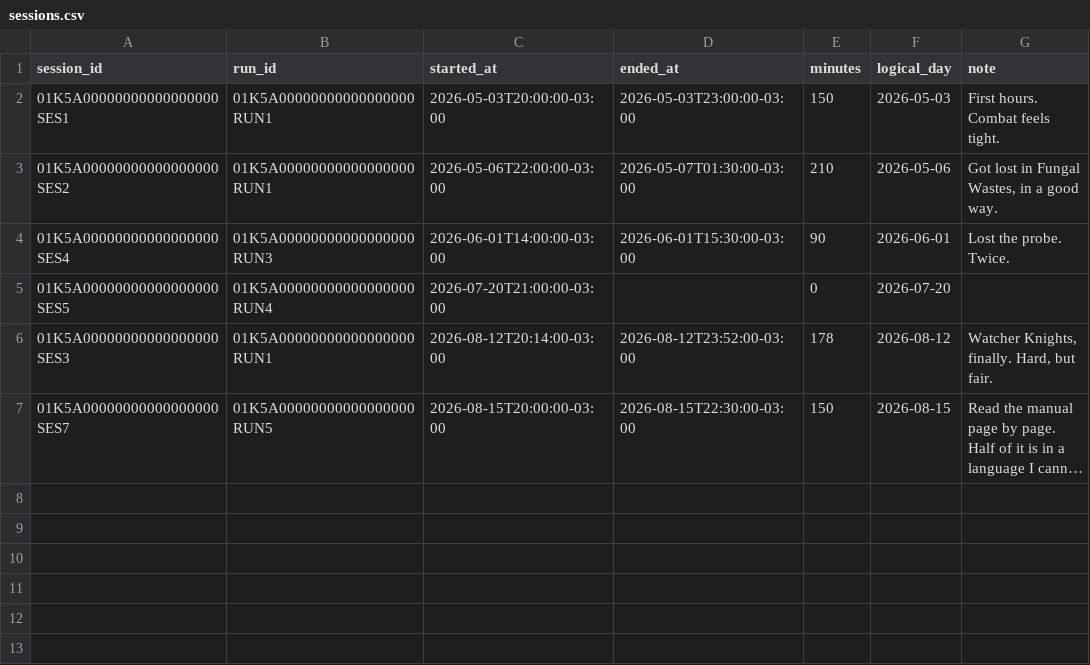
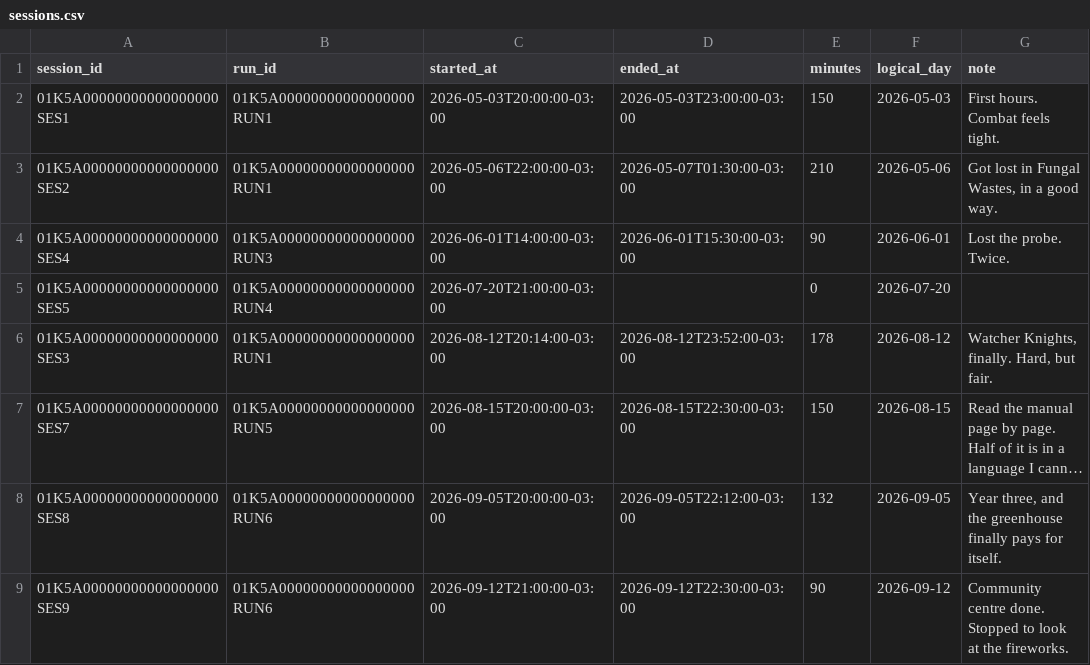
Before and after one commit to cidus/game.registrar, a CSV file: example-vault/data/sessions.csv, drawn as a sheet; long unchanged cells end in …; the diff names each change by its address in the sheet, - before the commit and + after, or states it on an @@ line.

```diff
--- a/example-vault/data/sessions.csv
+++ b/example-vault/data/sessions.csv
+row 8: 01K5A00000000000000000SES8 | 01K5A00000000000000000RUN6 | 2026-09-05T20:00:00-03:00 | 2026-09-05T22:12:00-03:00 | 132 | 2026-09-05 | Year three, and the greenhouse finally pays for itself.
+row 9: 01K5A00000000000000000SES9 | 01K5A00000000000000000RUN6 | 2026-09-12T21:00:00-03:00 | 2026-09-12T22:30:00-03:00 | 90 | 2026-09-12 | Community centre done. Stopped to look at the fireworks.
```
Also changed, not shown: example-vault/data/games.csv, example-vault/data/runs.csv, 34 other files.
